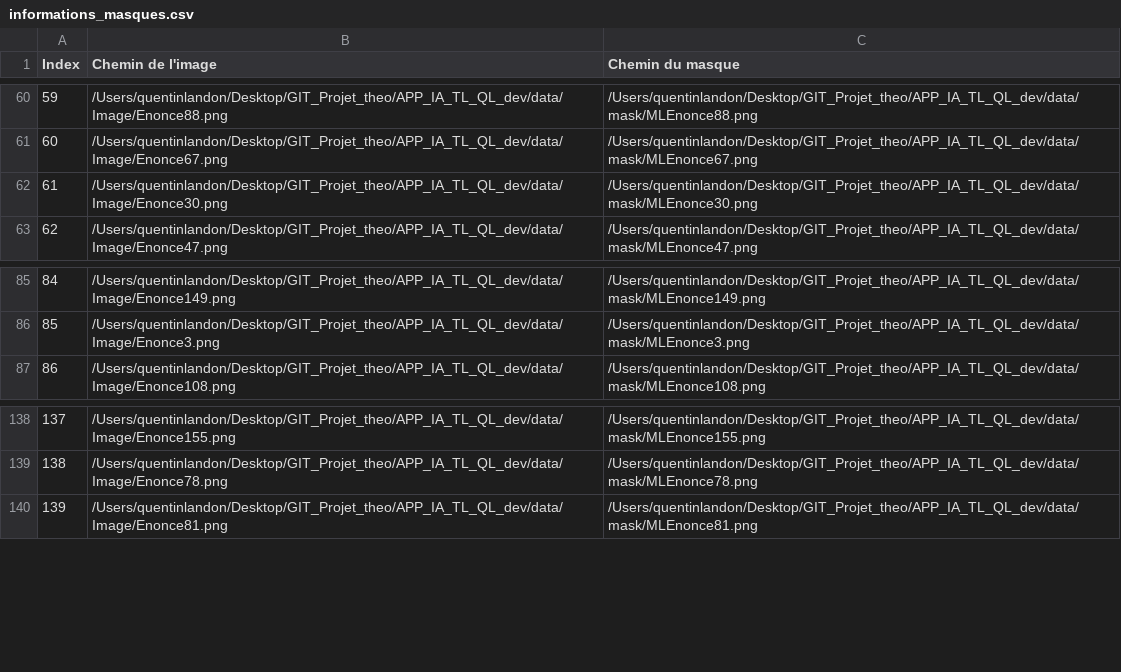
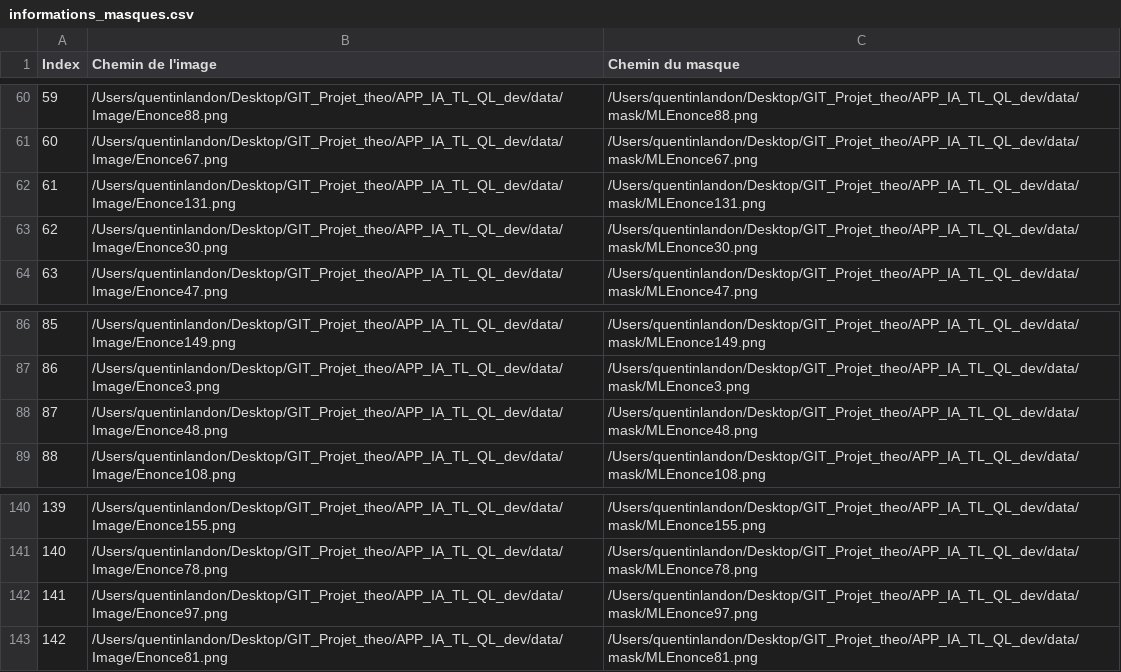
Before and after one commit to qlandon/APP_IA_TL_QL_dev, a CSV file: informations_masques.csv, drawn as a sheet; only a part is shown, gaps mark what is left out; addresses are those after the commit; the diff names each change by its address in the sheet, - before the commit and + after, or states it on an @@ line.

```diff
--- a/informations_masques.csv
+++ b/informations_masques.csv
+row 62: 61 | /Users/quentinlandon/Desktop/GIT_Projet_theo/APP_IA_TL_QL_dev/data/Image/Enonce131.png | /Users/quentinlandon/Desktop/GIT_Projet_theo/APP_IA_TL_QL_dev/data/mask/MLEnonce131.png
@@ column A (Index) renumbered from row 63 down @@
+row 88: 87 | /Users/quentinlandon/Desktop/GIT_Projet_theo/APP_IA_TL_QL_dev/data/Image/Enonce48.png | /Users/quentinlandon/Desktop/GIT_Projet_theo/APP_IA_TL_QL_dev/data/mask/MLEnonce48.png
+row 142: 141 | /Users/quentinlandon/Desktop/GIT_Projet_theo/APP_IA_TL_QL_dev/data/Image/Enonce97.png | /Users/quentinlandon/Desktop/GIT_Projet_theo/APP_IA_TL_QL_dev/data/mask/MLEnonce97.png
```
Also changed, not shown: 7 other files.
